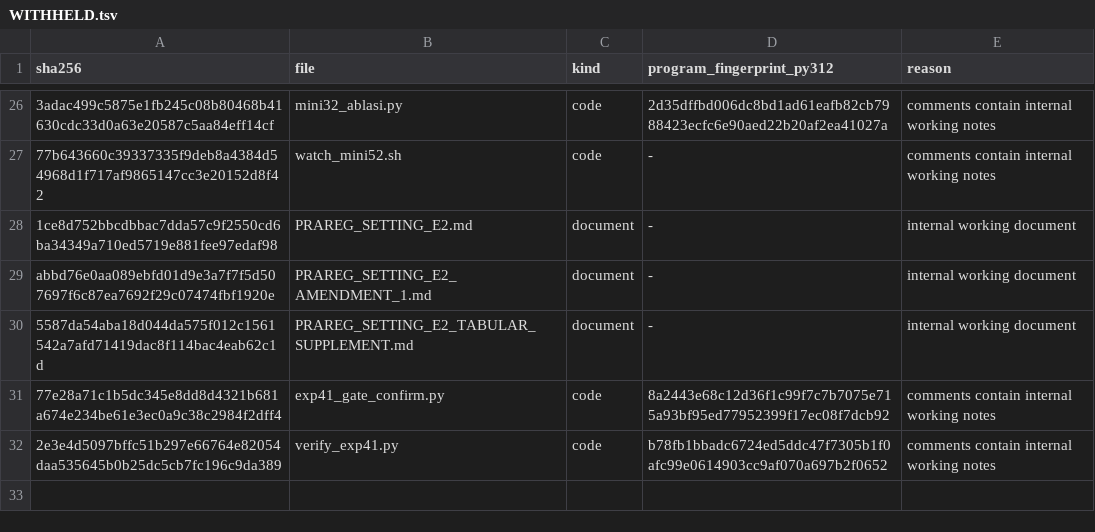
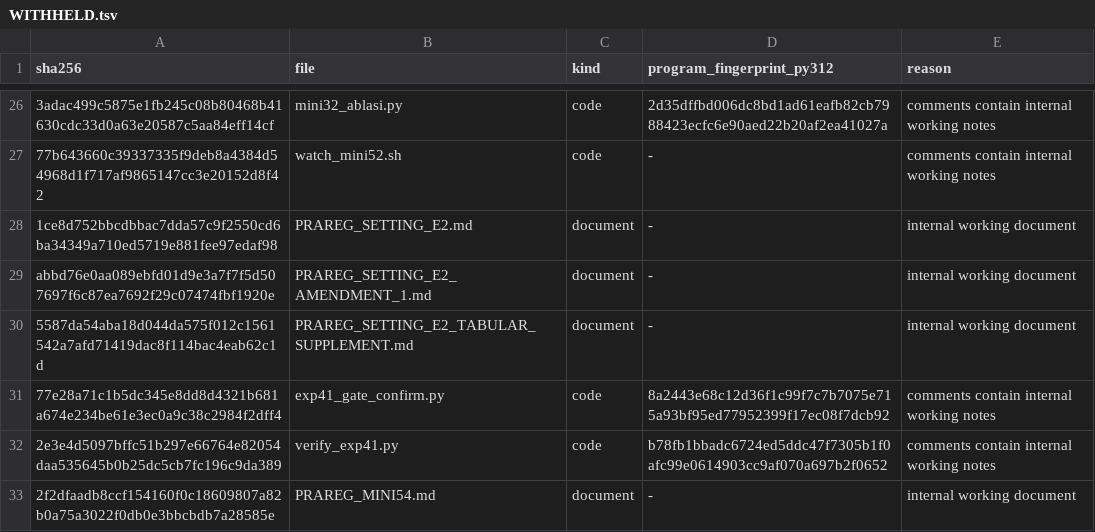
Before and after one commit to DwiSunaryono/BRIDGE-ML, a TSV file: experiments/frozen/WITHHELD.tsv, drawn as a sheet; only a part is shown, gaps mark what is left out; the diff names each change by its address in the sheet, - before the commit and + after, or states it on an @@ line.

Commit message:
Release bridge-gate 1.1.1 and paper-v1.4: balanced accuracy and macro-F1 for more than two classes, tested on the eight multiclass datasets (MINI-54)

```diff
--- a/experiments/frozen/WITHHELD.tsv
+++ b/experiments/frozen/WITHHELD.tsv
+row 33: 2f2dfaadb8ccf154160f0c18609807a82b0a75a3022f0db0e3bbcbdb7a28585e | PRAREG_MINI54.md | document | - | internal working document
```
Also changed, not shown: 21 other files.
